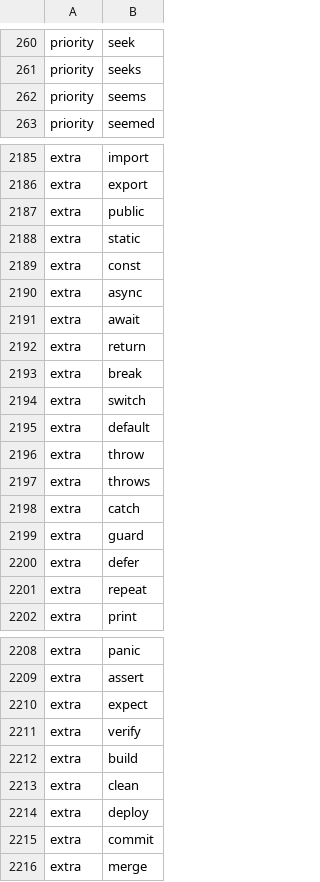
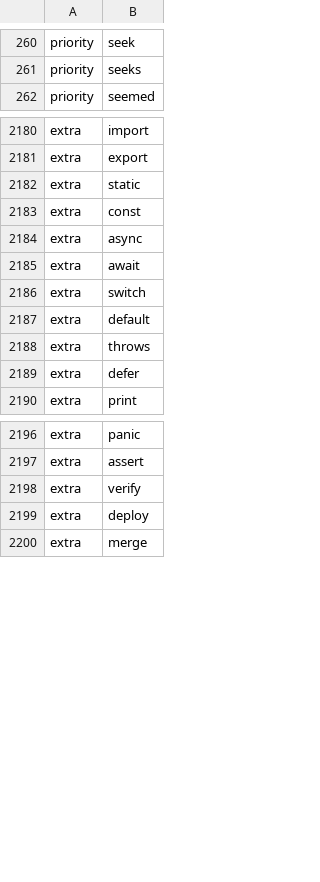
Before and after one commit to 1quachuoi9vang/openkey-thanghoang, a TSV file: shared-data/english_words.tsv, drawn as a sheet; only a part is shown, gaps mark what is left out; removed rows and columns are numbered as before the commit, all else as after; the diff covers the shown part only; the diff names each change by its address in the sheet, - before the commit and + after, or states it on an @@ line.

```diff
--- a/shared-data/english_words.tsv
+++ b/shared-data/english_words.tsv
-row 262: priority | seems
-row 2187: extra | public
-row 2192: extra | return
-row 2193: extra | break
-row 2196: extra | throw
-row 2198: extra | catch
-row 2199: extra | guard
-row 2201: extra | repeat
-row 2210: extra | expect
-row 2212: extra | build
-row 2213: extra | clean
-row 2215: extra | commit
```
Also changed, not shown: 2 added rows and 16 removed rows elsewhere in this file, shared-data/english_next_word_bigrams.tsv, shared-data/vietnamese_compound_bigrams.tsv, 24 other files.
